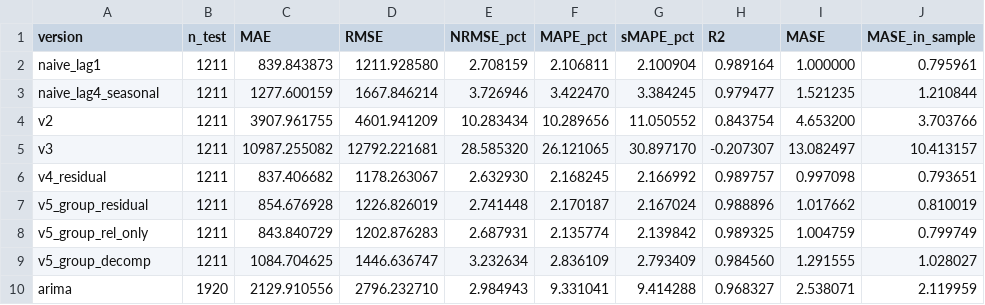
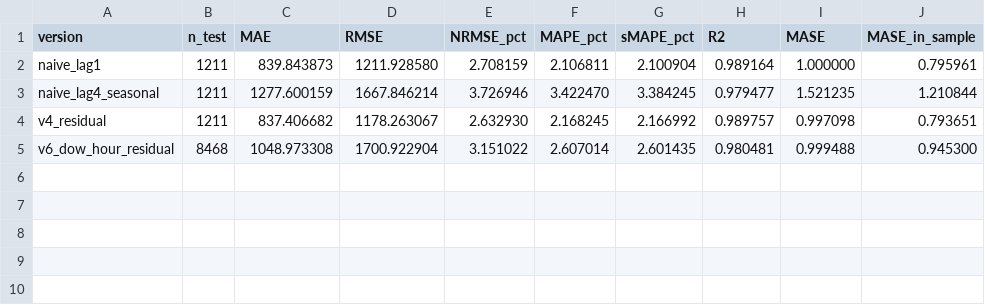
Before and after one commit to Himidea-AI/Final_Project, a CSV file: validation/results/living_pop_metrics_all.csv, drawn as a sheet.

```diff
--- a/validation/results/living_pop_metrics_all.csv
+++ b/validation/results/living_pop_metrics_all.csv
@@ -3,8 +3,3 @@ naive_lag1,1211,839.843873,1211.928580,2.708159,2.106811,2.100904,0.989164,1.000
 naive_lag4_seasonal,1211,1277.600159,1667.846214,3.726946,3.422470,3.384245,0.979477,1.521235,1.210844
-v2,1211,3907.961755,4601.941209,10.283434,10.289656,11.050552,0.843754,4.653200,3.703766
-v3,1211,10987.255082,12792.221681,28.585320,26.121065,30.897170,-0.207307,13.082497,10.413157
 v4_residual,1211,837.406682,1178.263067,2.632930,2.168245,2.166992,0.989757,0.997098,0.793651
-v5_group_residual,1211,854.676928,1226.826019,2.741448,2.170187,2.167024,0.988896,1.017662,0.810019
-v5_group_rel_only,1211,843.840729,1202.876283,2.687931,2.135774,2.139842,0.989325,1.004759,0.799749
-v5_group_decomp,1211,1084.704625,1446.636747,3.232634,2.836109,2.793409,0.984560,1.291555,1.028027
-arima,1920,2129.910556,2796.232710,2.984943,9.331041,9.414288,0.968327,2.538071,2.119959
+v6_dow_hour_residual,8468,1048.973308,1700.922904,3.151022,2.607014,2.601435,0.980481,0.999488,0.945300
```
Also changed, not shown: 37 other files.
